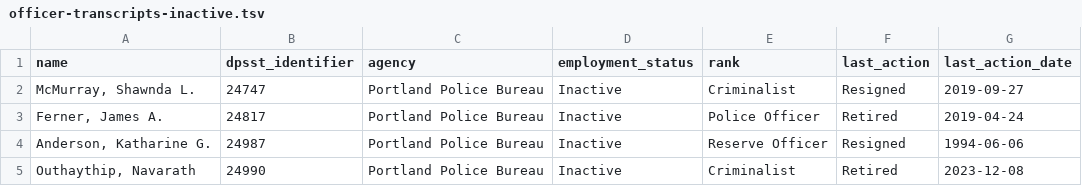
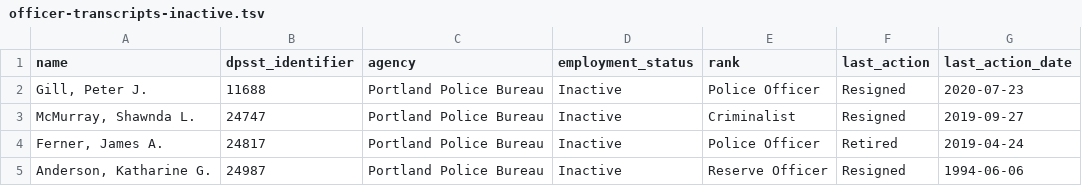
Before and after one commit to PDX-Police-Accountability/dpsst-data, a TSV file: officers/summary/officer-transcripts-inactive.tsv, drawn as a sheet; only a part is shown; the shorter side is filled out with more unchanged rows.

```diff
--- a/officers/summary/officer-transcripts-inactive.tsv
+++ b/officers/summary/officer-transcripts-inactive.tsv
@@ -1,2 +1,3 @@
 name	dpsst_identifier	agency	employment_status	rank	last_action	last_action_date
+Gill, Peter J.	11688	Portland Police Bureau	Inactive	Police Officer	Resigned	2020-07-23
 McMurray, Shawnda L.	24747	Portland Police Bureau	Inactive	Criminalist	Resigned	2019-09-27
```
Also changed, not shown: officers/summary/officer-transcripts.tsv, 12 other files.
